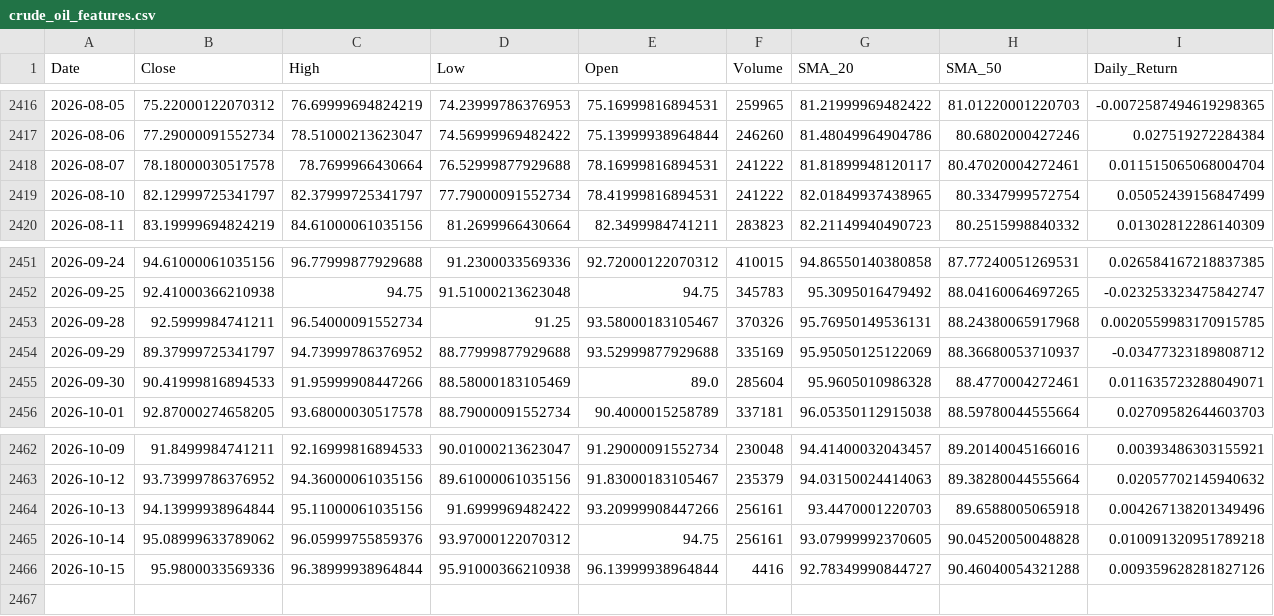
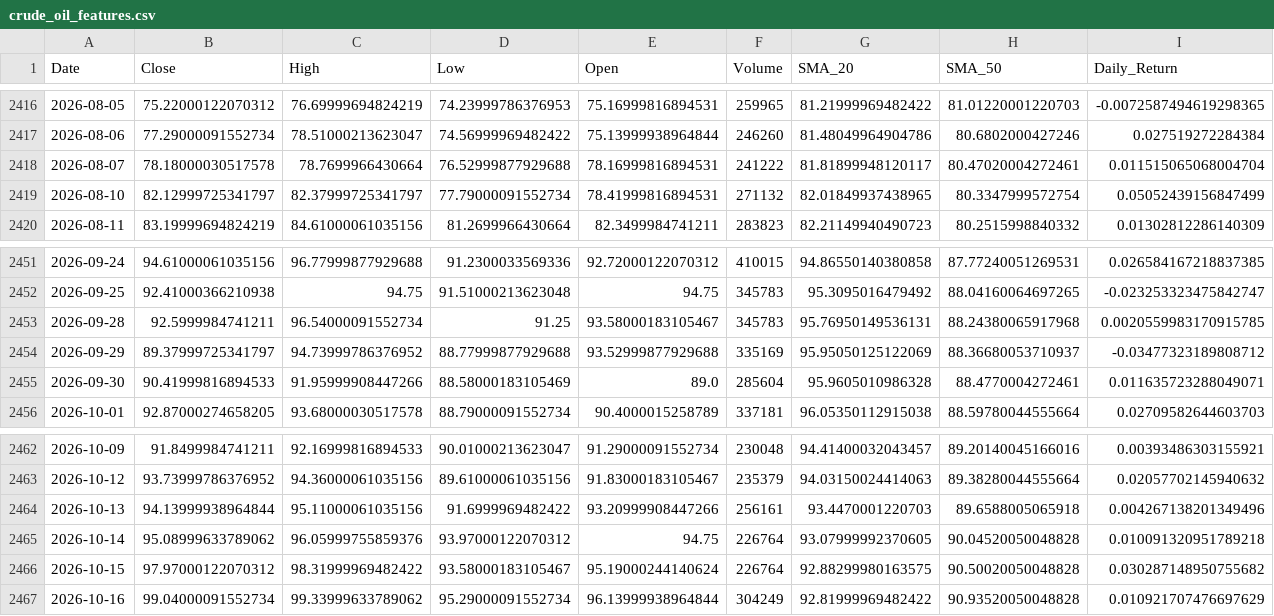
Before and after one commit to elielebos-ui/ai-trade-app, a CSV file: crude_oil_features.csv, drawn as a sheet; only a part is shown, gaps mark what is left out; rows hold the shown columns only; the diff covers the shown part only; the diff names each change by its address in the sheet, - before the commit and + after, or states it on an @@ line.

```diff
--- a/crude_oil_features.csv
+++ b/crude_oil_features.csv
-F2419 (Volume): 241222
+F2419 (Volume): 271132
-F2453 (Volume): 370326
+F2453 (Volume): 345783
-F2465 (Volume): 256161
+F2465 (Volume): 226764
-B2466 (Close): 95.9800033569336
+B2466 (Close): 97.97000122070312
-C2466 (High): 96.38999938964844
+C2466 (High): 98.31999969482422
-D2466 (Low): 95.91000366210938
+D2466 (Low): 93.58000183105467
-E2466 (Open): 96.13999938964844
+E2466 (Open): 95.19000244140624
-F2466 (Volume): 4416
+F2466 (Volume): 226764
-G2466 (SMA_20): 92.78349990844727
+G2466 (SMA_20): 92.88299980163575
-H2466 (SMA_50): 90.46040054321288
+H2466 (SMA_50): 90.50020050048828
-I2466 (Daily_Return): 0.009359628281827126
+I2466 (Daily_Return): 0.030287148950755682
+row 2467: 2026-10-16 | 99.04000091552734 | 99.33999633789062 | 95.29000091552734 | 96.13999938964844 | 304249 | 92.81999969482422 | 90.93520050048828 | 0.010921707476697629
```
Also changed, not shown: 6 edited cells elsewhere in this file, crude_oil_historical_data.csv, gold_features.csv, 9 other files.
